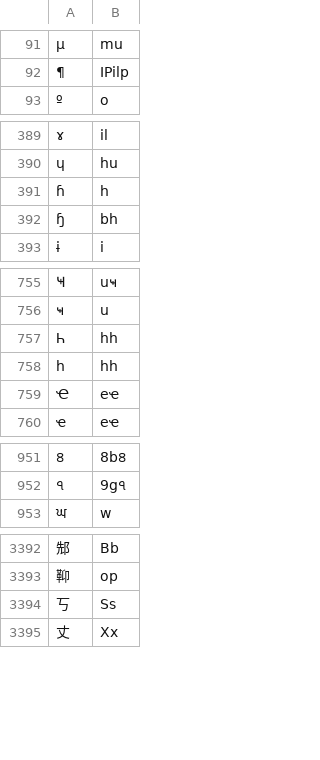
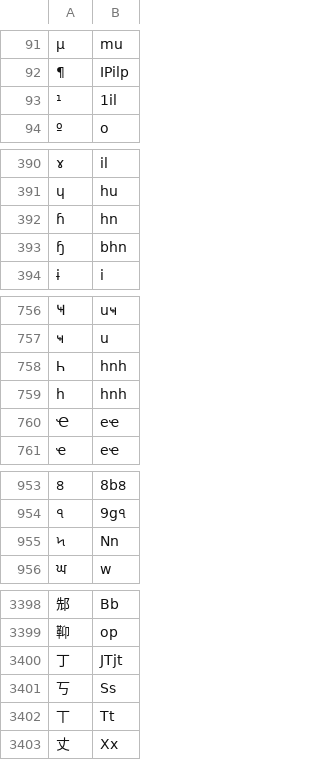
Before and after one commit to Tomato-Cake-LLC/rustrict, a CSV file: src/replacements.csv, drawn as a sheet; only a part is shown, gaps mark what is left out; addresses are those after the commit; the diff covers the shown part only; the diff names each change by its address in the sheet, - before the commit and + after, or states it on an @@ line.

```diff
--- a/src/replacements.csv
+++ b/src/replacements.csv
+row 93: ¹ | 1il
@@ row 391 moved to row 941: ߆ @@
@@ column A renumbered in row 392 @@
-B392: bh
+B392: hn
+row 393: ɧ | bhn
-B758:B759: hһ
+B758:B759: hnһ
+row 955: ৸ | Nn
+row 3400: 丁 | JTjt
+row 3402: 丅 | Tt
```
Also changed, not shown: 6 added rows and 11 edited cells elsewhere in this file, src/profanity.csv, src/replacements_extra.csv, 7 other files.
